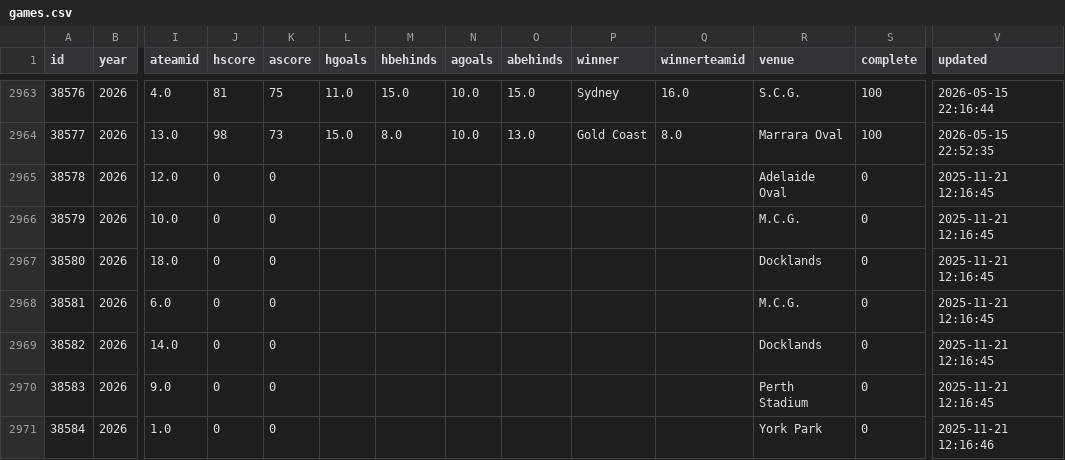
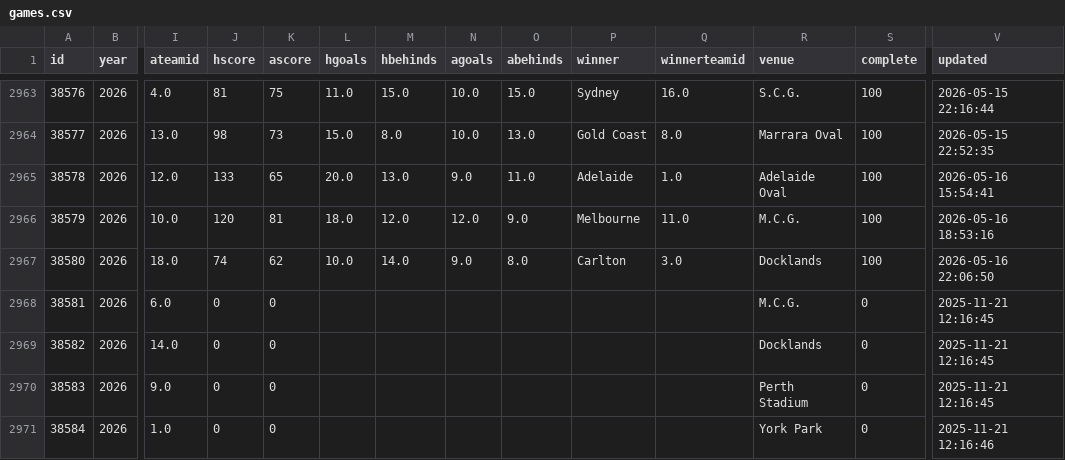
Before and after one commit to tristanarthur/FootyTrack, a CSV file: data/games.csv, drawn as a sheet; only a part is shown, gaps mark what is left out; the diff names each change by its address in the sheet, - before the commit and + after, or states it on an @@ line.

```diff
--- a/data/games.csv
+++ b/data/games.csv
-J2965 (hscore): 0
+J2965 (hscore): 133
-K2965 (ascore): 0
+K2965 (ascore): 65
-L2965 (hgoals): (empty)
+L2965 (hgoals): 20.0
-M2965 (hbehinds): (empty)
+M2965 (hbehinds): 13.0
-N2965 (agoals): (empty)
+N2965 (agoals): 9.0
-O2965 (abehinds): (empty)
+O2965 (abehinds): 11.0
-P2965 (winner): (empty)
+P2965 (winner): Adelaide
-Q2965 (winnerteamid): (empty)
+Q2965 (winnerteamid): 1.0
-S2965:S2967 (complete): 0
+S2965:S2967 (complete): 100
-V2965 (updated): 2025-11-21 12:16:45
+V2965 (updated): 2026-05-16 15:54:41
-J2966 (hscore): 0
+J2966 (hscore): 120
-K2966 (ascore): 0
+K2966 (ascore): 81
-L2966 (hgoals): (empty)
+L2966 (hgoals): 18.0
-M2966 (hbehinds): (empty)
+M2966 (hbehinds): 12.0
-N2966 (agoals): (empty)
+N2966 (agoals): 12.0
-O2966 (abehinds): (empty)
+O2966 (abehinds): 9.0
-P2966 (winner): (empty)
+P2966 (winner): Melbourne
-Q2966 (winnerteamid): (empty)
+Q2966 (winnerteamid): 11.0
-V2966 (updated): 2025-11-21 12:16:45
+V2966 (updated): 2026-05-16 18:53:16
-J2967 (hscore): 0
+J2967 (hscore): 74
-K2967 (ascore): 0
+K2967 (ascore): 62
-L2967 (hgoals): (empty)
+L2967 (hgoals): 10.0
-M2967 (hbehinds): (empty)
+M2967 (hbehinds): 14.0
-N2967 (agoals): (empty)
+N2967 (agoals): 9.0
-O2967 (abehinds): (empty)
+O2967 (abehinds): 8.0
-P2967 (winner): (empty)
+P2967 (winner): Carlton
-Q2967 (winnerteamid): (empty)
+Q2967 (winnerteamid): 3.0
-V2967 (updated): 2025-11-21 12:16:45
+V2967 (updated): 2026-05-16 22:06:50
```
Also changed, not shown: 1 other file.
